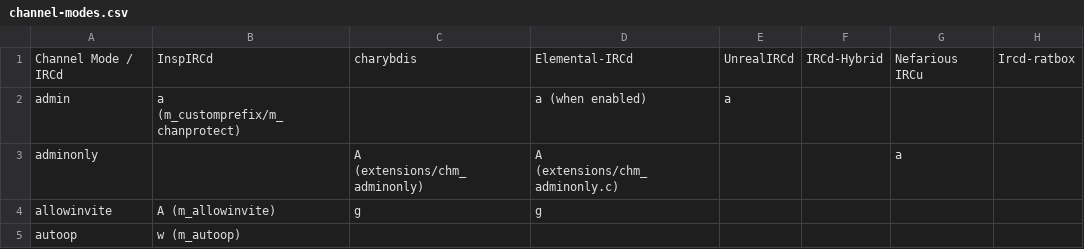
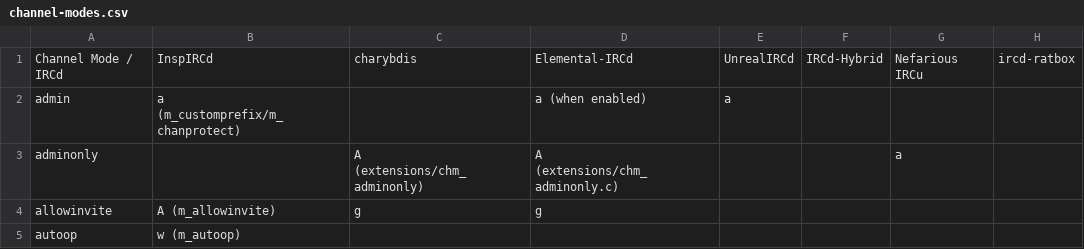
Before and after one commit to PyLink/PyLink, a CSV file: docs/technical/channel-modes.csv, drawn as a sheet; only a part is shown.

Commit message:
docs/technical: fix capitalization of ircd-ratbox

```diff
--- a/docs/technical/channel-modes.csv
+++ b/docs/technical/channel-modes.csv
@@ -1,2 +1,2 @@
-Channel Mode / IRCd,InspIRCd,charybdis,Elemental-IRCd,UnrealIRCd,IRCd-Hybrid,Nefarious IRCu,Ircd-ratbox
+Channel Mode / IRCd,InspIRCd,charybdis,Elemental-IRCd,UnrealIRCd,IRCd-Hybrid,Nefarious IRCu,ircd-ratbox
 admin,a (m_customprefix/m_chanprotect),,a (when enabled),a,,,
```
Also changed, not shown: docs/technical/user-modes.csv.
